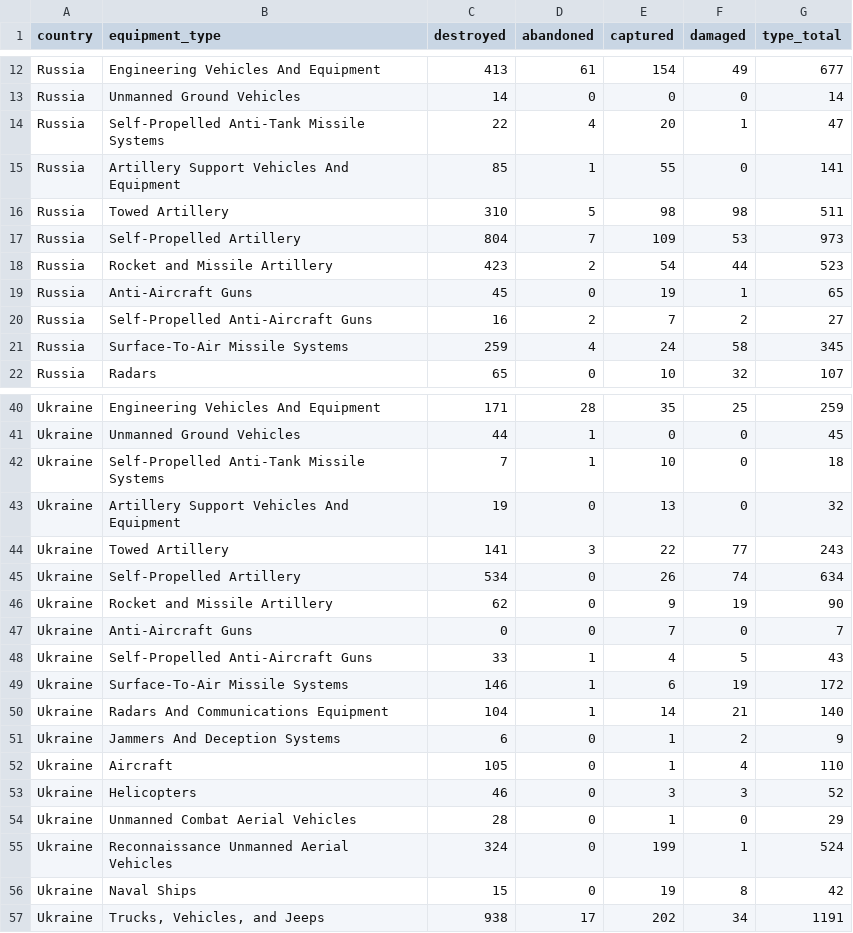
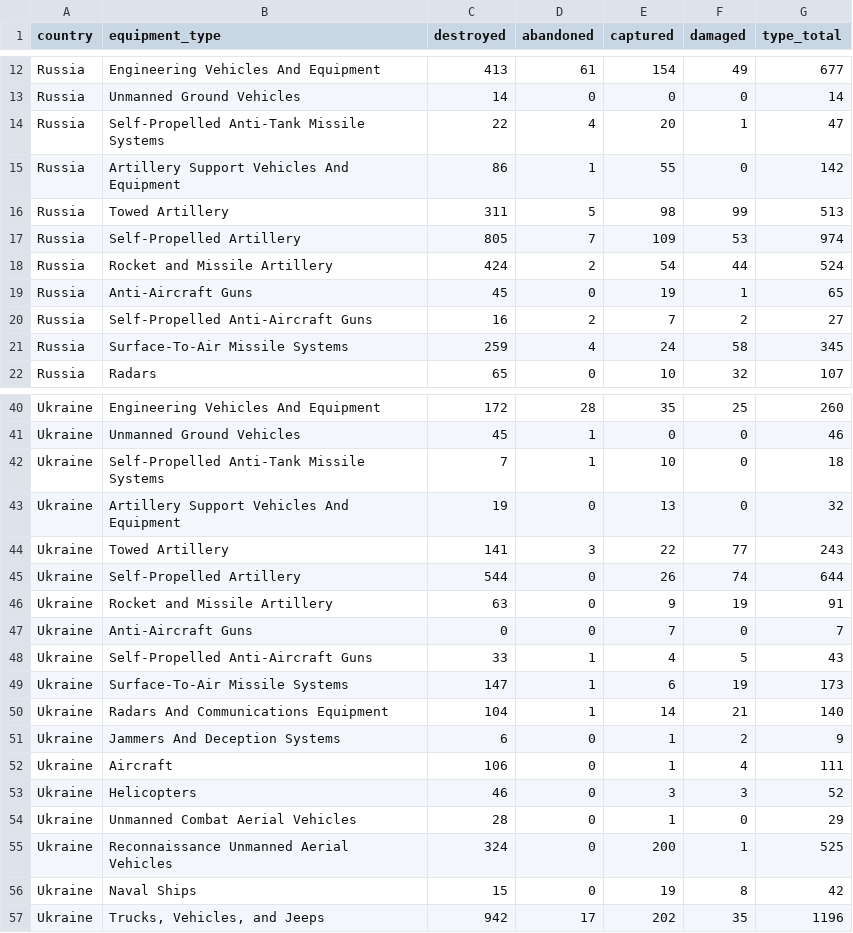
Before and after one commit to KuleRucket/scrape_oryx, a CSV file: outputfiles/totals_by_type.csv, drawn as a sheet; only a part is shown, gaps mark what is left out; the diff covers the shown part only; the diff names each change by its address in the sheet, - before the commit and + after, or states it on an @@ line.

```diff
--- a/outputfiles/totals_by_type.csv
+++ b/outputfiles/totals_by_type.csv
-C15 (destroyed): 85
+C15 (destroyed): 86
-G15 (type_total): 141
+G15 (type_total): 142
-C16 (destroyed): 310
+C16 (destroyed): 311
-F16 (damaged): 98
+F16 (damaged): 99
-G16 (type_total): 511
+G16 (type_total): 513
-C17 (destroyed): 804
+C17 (destroyed): 805
-G17 (type_total): 973
+G17 (type_total): 974
-C18 (destroyed): 423
+C18 (destroyed): 424
-G18 (type_total): 523
+G18 (type_total): 524
-C40 (destroyed): 171
+C40 (destroyed): 172
-G40 (type_total): 259
+G40 (type_total): 260
-C41 (destroyed): 44
+C41 (destroyed): 45
-G41 (type_total): 45
+G41 (type_total): 46
-C45 (destroyed): 534
+C45 (destroyed): 544
-G45 (type_total): 634
+G45 (type_total): 644
-C46 (destroyed): 62
+C46 (destroyed): 63
-G46 (type_total): 90
+G46 (type_total): 91
-C49 (destroyed): 146
+C49 (destroyed): 147
-G49 (type_total): 172
+G49 (type_total): 173
-C52 (destroyed): 105
+C52 (destroyed): 106
-G52 (type_total): 110
+G52 (type_total): 111
-E55 (captured): 199
+E55 (captured): 200
-G55 (type_total): 524
+G55 (type_total): 525
-C57 (destroyed): 938
+C57 (destroyed): 942
-F57 (damaged): 34
+F57 (damaged): 35
-G57 (type_total): 1191
+G57 (type_total): 1196
```
Also changed, not shown: 1 added row, 1 removed row and 49 edited cells elsewhere in this file, inputfiles/daily_count_baseline.csv, outputfiles/daily_count.csv, 3 other files.
